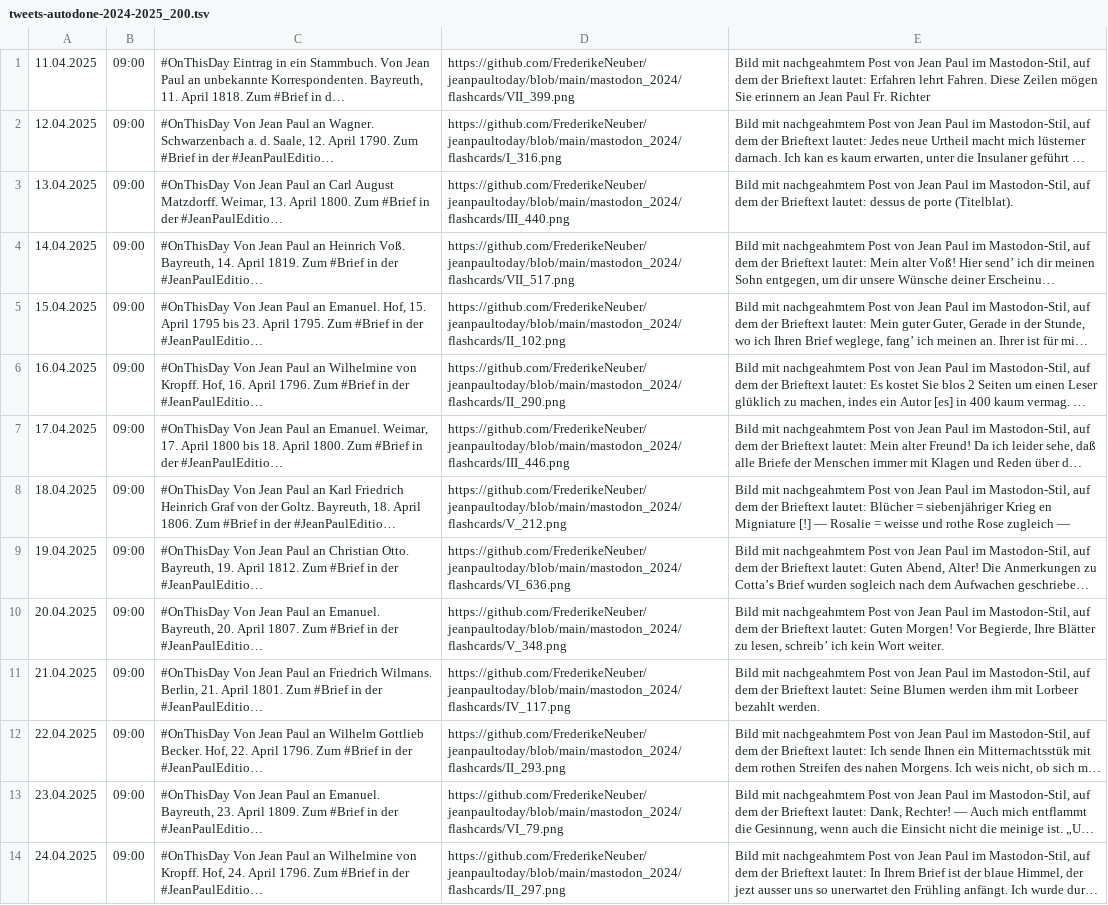
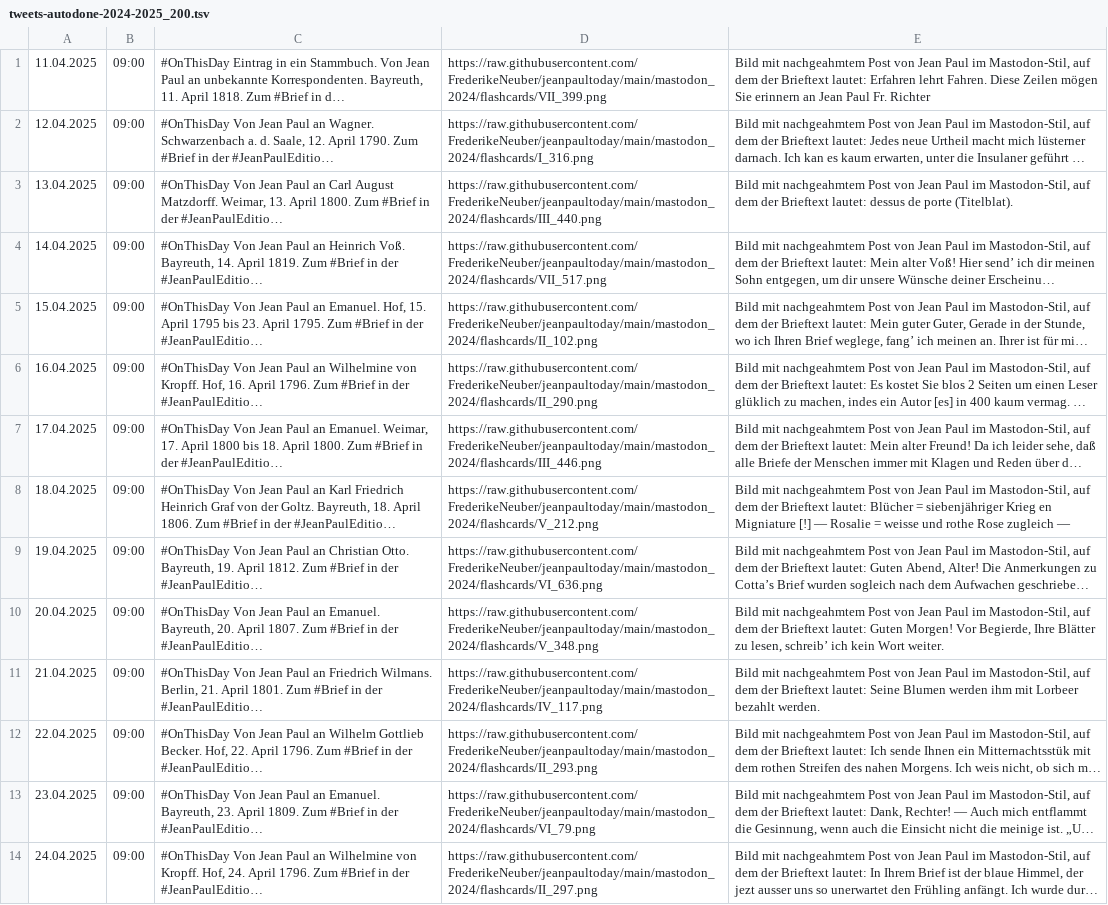
Before and after one commit to FrederikeNeuber/jeanpaultoday, a TSV file: mastodon_2024/tweets-autodone-2024-2025_200.tsv, drawn as a sheet; only a part is shown; long unchanged cells end in …; the diff covers the shown part only; the diff names each change by its address in the sheet, - before the commit and + after, or states it on an @@ line.

```diff
--- a/mastodon_2024/tweets-autodone-2024-2025_200.tsv
+++ b/mastodon_2024/tweets-autodone-2024-2025_200.tsv
-D1: https://github.com/FrederikeNeuber/jeanpaultoday/blob/main/mastodon_2024/flashcards/VII_399.png
+D1: https://raw.githubusercontent.com/FrederikeNeuber/jeanpaultoday/main/mastodon_2024/flashcards/VII_399.png
-D2: https://github.com/FrederikeNeuber/jeanpaultoday/blob/main/mastodon_2024/flashcards/I_316.png
+D2: https://raw.githubusercontent.com/FrederikeNeuber/jeanpaultoday/main/mastodon_2024/flashcards/I_316.png
-D3: https://github.com/FrederikeNeuber/jeanpaultoday/blob/main/mastodon_2024/flashcards/III_440.png
+D3: https://raw.githubusercontent.com/FrederikeNeuber/jeanpaultoday/main/mastodon_2024/flashcards/III_440.png
-D4: https://github.com/FrederikeNeuber/jeanpaultoday/blob/main/mastodon_2024/flashcards/VII_517.png
+D4: https://raw.githubusercontent.com/FrederikeNeuber/jeanpaultoday/main/mastodon_2024/flashcards/VII_517.png
-D5: https://github.com/FrederikeNeuber/jeanpaultoday/blob/main/mastodon_2024/flashcards/II_102.png
+D5: https://raw.githubusercontent.com/FrederikeNeuber/jeanpaultoday/main/mastodon_2024/flashcards/II_102.png
-D6: https://github.com/FrederikeNeuber/jeanpaultoday/blob/main/mastodon_2024/flashcards/II_290.png
+D6: https://raw.githubusercontent.com/FrederikeNeuber/jeanpaultoday/main/mastodon_2024/flashcards/II_290.png
-D7: https://github.com/FrederikeNeuber/jeanpaultoday/blob/main/mastodon_2024/flashcards/III_446.png
+D7: https://raw.githubusercontent.com/FrederikeNeuber/jeanpaultoday/main/mastodon_2024/flashcards/III_446.png
-D8: https://github.com/FrederikeNeuber/jeanpaultoday/blob/main/mastodon_2024/flashcards/V_212.png
+D8: https://raw.githubusercontent.com/FrederikeNeuber/jeanpaultoday/main/mastodon_2024/flashcards/V_212.png
-D9: https://github.com/FrederikeNeuber/jeanpaultoday/blob/main/mastodon_2024/flashcards/VI_636.png
+D9: https://raw.githubusercontent.com/FrederikeNeuber/jeanpaultoday/main/mastodon_2024/flashcards/VI_636.png
-D10: https://github.com/FrederikeNeuber/jeanpaultoday/blob/main/mastodon_2024/flashcards/V_348.png
+D10: https://raw.githubusercontent.com/FrederikeNeuber/jeanpaultoday/main/mastodon_2024/flashcards/V_348.png
-D11: https://github.com/FrederikeNeuber/jeanpaultoday/blob/main/mastodon_2024/flashcards/IV_117.png
+D11: https://raw.githubusercontent.com/FrederikeNeuber/jeanpaultoday/main/mastodon_2024/flashcards/IV_117.png
-D12: https://github.com/FrederikeNeuber/jeanpaultoday/blob/main/mastodon_2024/flashcards/II_293.png
+D12: https://raw.githubusercontent.com/FrederikeNeuber/jeanpaultoday/main/mastodon_2024/flashcards/II_293.png
-D13: https://github.com/FrederikeNeuber/jeanpaultoday/blob/main/mastodon_2024/flashcards/VI_79.png
+D13: https://raw.githubusercontent.com/FrederikeNeuber/jeanpaultoday/main/mastodon_2024/flashcards/VI_79.png
-D14: https://github.com/FrederikeNeuber/jeanpaultoday/blob/main/mastodon_2024/flashcards/II_297.png
+D14: https://raw.githubusercontent.com/FrederikeNeuber/jeanpaultoday/main/mastodon_2024/flashcards/II_297.png
```
Also changed, not shown: 86 edited cells elsewhere in this file, mastodon_2024/tweets-autodone-2024-2025_100.tsv, mastodon_2024/tweets-autodone-2024-2025_300.tsv, 1 other file.
